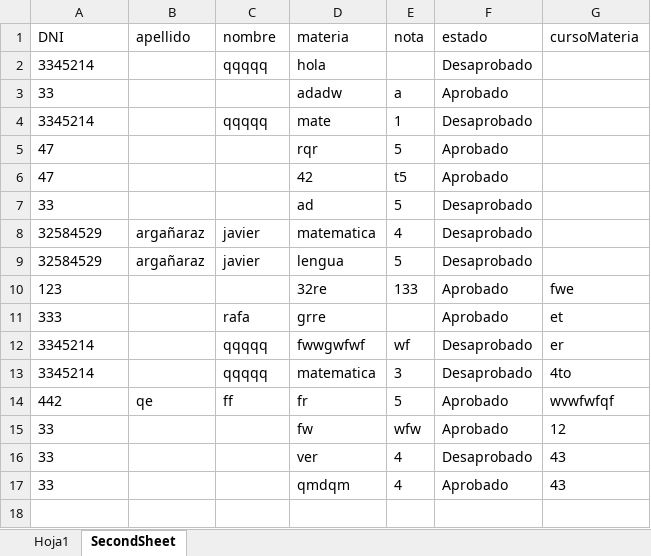
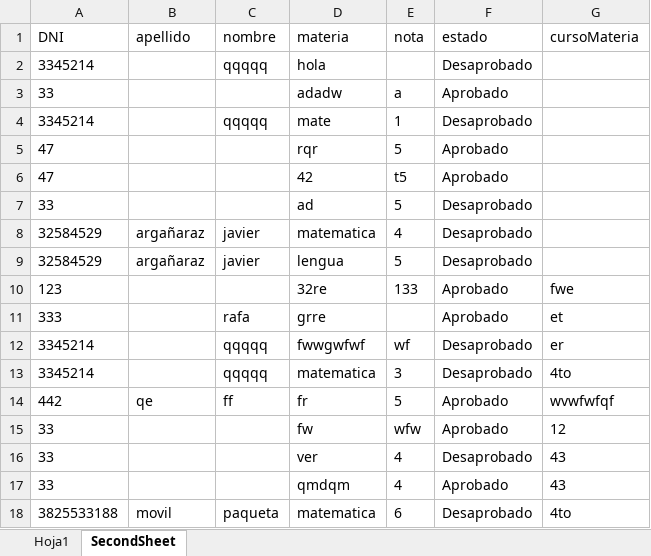
Before and after one commit to DiegoRafaelRamosLlanos/tecnicoIndd, an Excel workbook: proyecto/back/excel/archivo.xlsx, sheet SecondSheet, drawn as a sheet; values as stored, in another font and other column widths than the file's, no borders; the diff names each change by its address in the sheet, - before the commit and + after, or states it on an @@ line.

Commit message:
added seconds the user

```diff
--- a/proyecto/back/excel/archivo.xlsx (sheet SecondSheet)
+++ b/proyecto/back/excel/archivo.xlsx (sheet SecondSheet)
+row 18: 3825533188 | movil | paqueta | matematica | 6 | Desaprobado | 4to
```
Also changed, not shown: sheet Hoja1, 5 other files.
